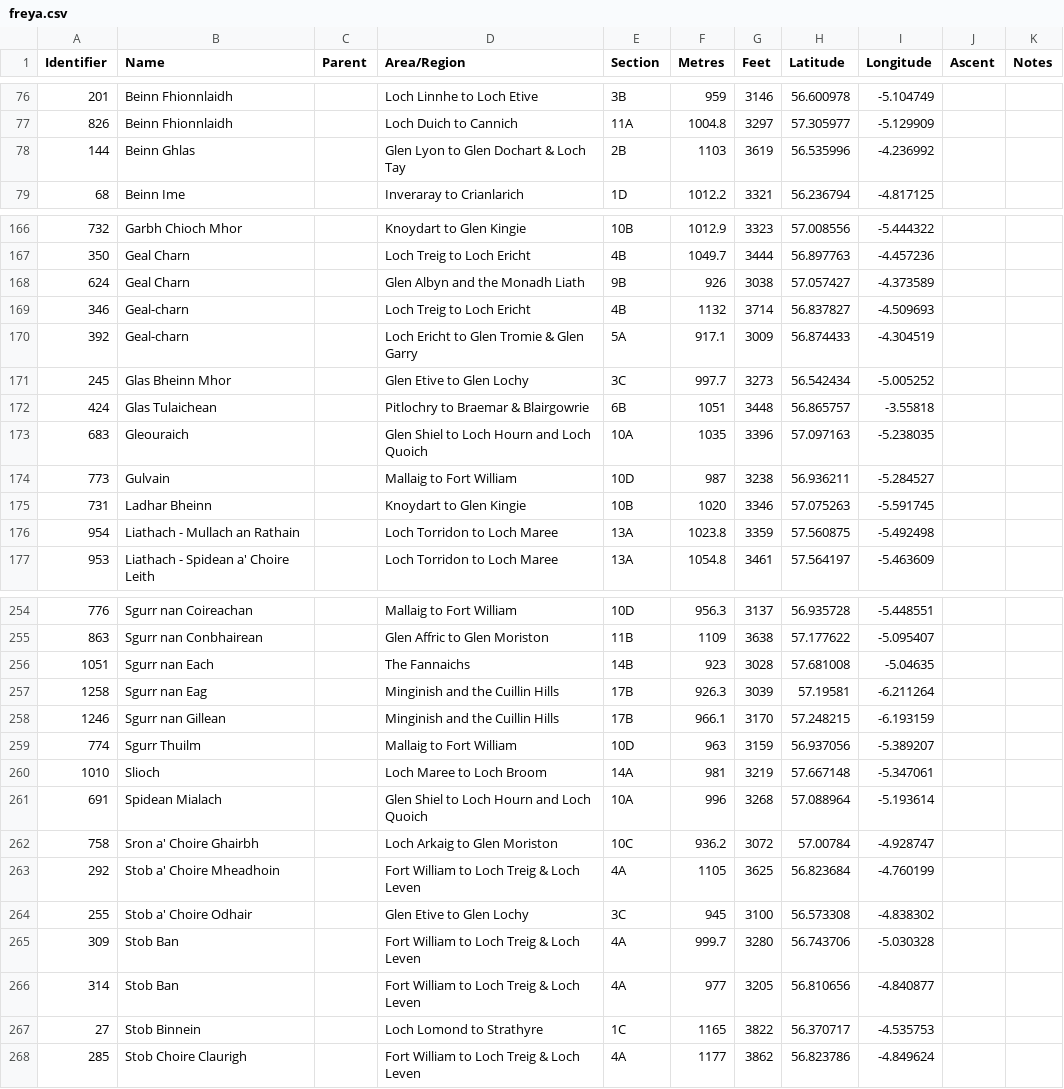
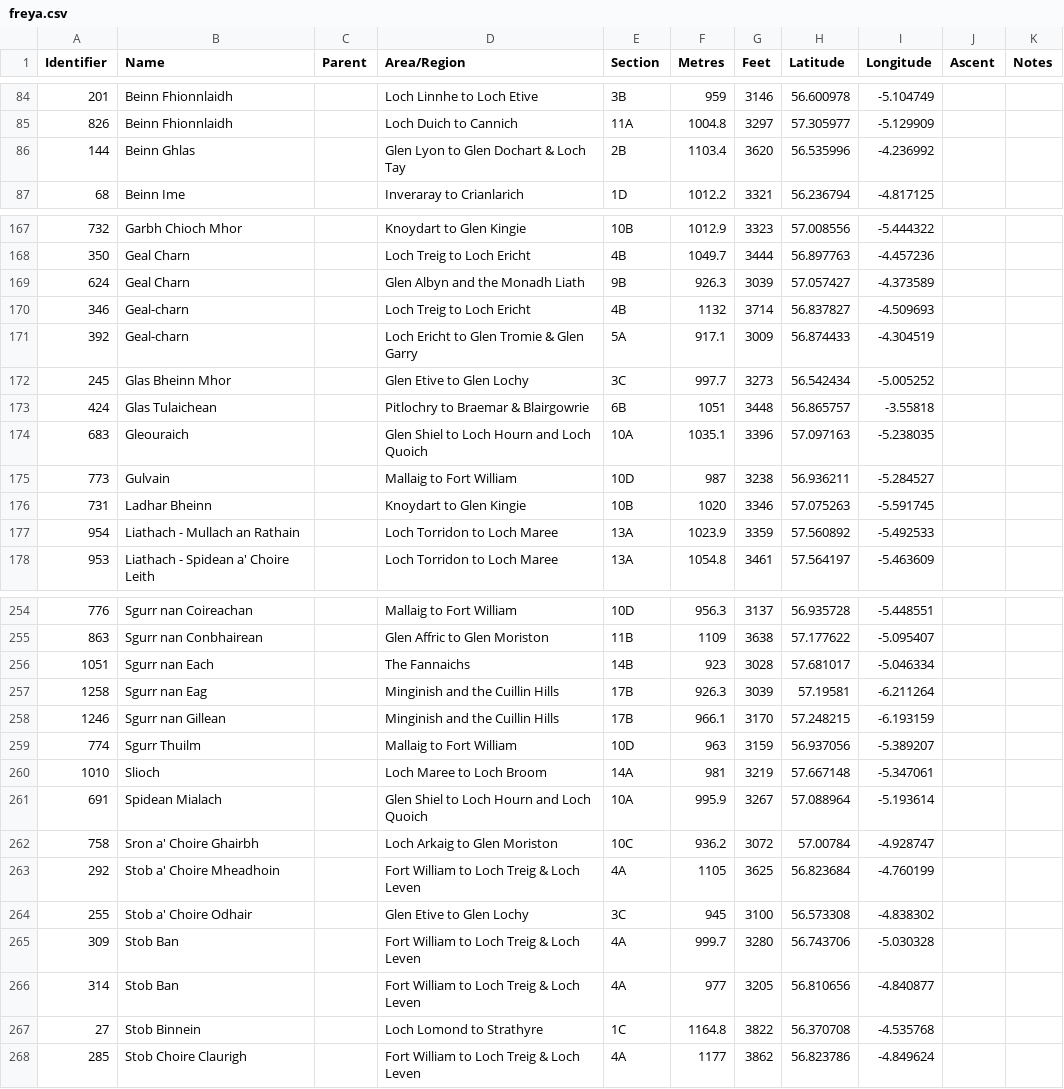
Before and after one commit to MorningGlass/munro, a CSV file: data/freya.csv, drawn as a sheet; only a part is shown, gaps mark what is left out; the diff covers the shown part only.

```diff
--- a/data/freya.csv
+++ b/data/freya.csv
@@ -77,3 +85,3 @@ Identifier,Name,Parent,Area/Region,Section,Metres,Feet,Latitude,Longitude,Ascent
 826,Beinn Fhionnlaidh,,Loch Duich to Cannich,11A,1004.8,3297,57.305977,-5.129909,,
-144,Beinn Ghlas,,Glen Lyon to Glen Dochart & Loch Tay,2B,1103,3619,56.535996,-4.236992,,
+144,Beinn Ghlas,,Glen Lyon to Glen Dochart & Loch Tay,2B,1103.4,3620,56.535996,-4.236992,,
 68,Beinn Ime,,Inveraray to Crianlarich,1D,1012.2,3321,56.236794,-4.817125,,
@@ -167,3 +168,3 @@ Identifier,Name,Parent,Area/Region,Section,Metres,Feet,Latitude,Longitude,Ascent
 350,Geal Charn,,Loch Treig to Loch Ericht,4B,1049.7,3444,56.897763,-4.457236,,
-624,Geal Charn,,Glen Albyn and the Monadh Liath,9B,926,3038,57.057427,-4.373589,,
+624,Geal Charn,,Glen Albyn and the Monadh Liath,9B,926.3,3039,57.057427,-4.373589,,
 346,Geal-charn,,Loch Treig to Loch Ericht,4B,1132,3714,56.837827,-4.509693,,
@@ -172,6 +173,6 @@ Identifier,Name,Parent,Area/Region,Section,Metres,Feet,Latitude,Longitude,Ascent
 424,Glas Tulaichean,,Pitlochry to Braemar & Blairgowrie,6B,1051,3448,56.865757,-3.55818,,
-683,Gleouraich,,Glen Shiel to Loch Hourn and Loch Quoich,10A,1035,3396,57.097163,-5.238035,,
+683,Gleouraich,,Glen Shiel to Loch Hourn and Loch Quoich,10A,1035.1,3396,57.097163,-5.238035,,
 773,Gulvain,,Mallaig to Fort William,10D,987,3238,56.936211,-5.284527,,
 731,Ladhar Bheinn,,Knoydart to Glen Kingie,10B,1020,3346,57.075263,-5.591745,,
-954,Liathach - Mullach an Rathain,,Loch Torridon to Loch Maree,13A,1023.8,3359,57.560875,-5.492498,,
+954,Liathach - Mullach an Rathain,,Loch Torridon to Loch Maree,13A,1023.9,3359,57.560892,-5.492533,,
 953,Liathach - Spidean a' Choire Leith,,Loch Torridon to Loch Maree,13A,1054.8,3461,57.564197,-5.463609,,
@@ -255,3 +255,3 @@ Identifier,Name,Parent,Area/Region,Section,Metres,Feet,Latitude,Longitude,Ascent
 863,Sgurr nan Conbhairean,,Glen Affric to Glen Moriston,11B,1109,3638,57.177622,-5.095407,,
-1051,Sgurr nan Each,,The Fannaichs,14B,923,3028,57.681008,-5.04635,,
+1051,Sgurr nan Each,,The Fannaichs,14B,923,3028,57.681017,-5.046334,,
 1258,Sgurr nan Eag,,Minginish and the Cuillin Hills,17B,926.3,3039,57.19581,-6.211264,,
@@ -260,3 +260,3 @@ Identifier,Name,Parent,Area/Region,Section,Metres,Feet,Latitude,Longitude,Ascent
 1010,Slioch,,Loch Maree to Loch Broom,14A,981,3219,57.667148,-5.347061,,
-691,Spidean Mialach,,Glen Shiel to Loch Hourn and Loch Quoich,10A,996,3268,57.088964,-5.193614,,
+691,Spidean Mialach,,Glen Shiel to Loch Hourn and Loch Quoich,10A,995.9,3267,57.088964,-5.193614,,
 758,Sron a' Choire Ghairbh,,Loch Arkaig to Glen Moriston,10C,936.2,3072,57.00784,-4.928747,,
@@ -266,3 +266,3 @@ Identifier,Name,Parent,Area/Region,Section,Metres,Feet,Latitude,Longitude,Ascent
 314,Stob Ban,,Fort William to Loch Treig & Loch Leven,4A,977,3205,56.810656,-4.840877,,
-27,Stob Binnein,,Loch Lomond to Strathyre,1C,1165,3822,56.370717,-4.535753,,
+27,Stob Binnein,,Loch Lomond to Strathyre,1C,1164.8,3822,56.370708,-4.535768,,
 285,Stob Choire Claurigh,,Fort William to Loch Treig & Loch Leven,4A,1177,3862,56.823786,-4.849624,,
```
Also changed, not shown: 8 added rows, 8 removed rows and 31 edited cells elsewhere in this file, 2 other files.
